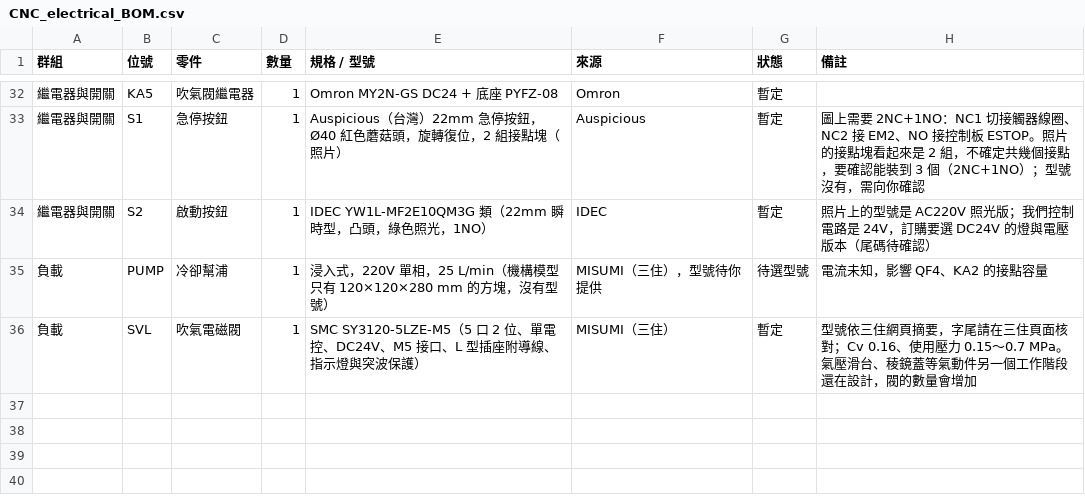
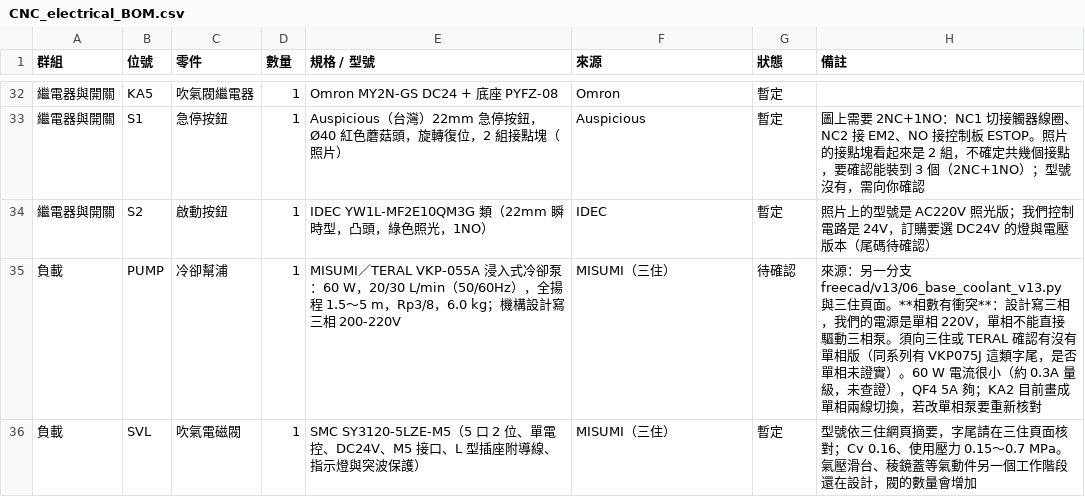
Before and after one commit to arco651749/CNC-DESIGN, a CSV file: electrical/CNC_electrical_BOM.csv, drawn as a sheet; only a part is shown, gaps mark what is left out.

```diff
--- a/electrical/CNC_electrical_BOM.csv
+++ b/electrical/CNC_electrical_BOM.csv
@@ -34,3 +34,3 @@
 繼電器與開關,S2,啟動按鈕,1,IDEC YW1L-MF2E10QM3G 類（22mm 瞬時型，凸頭，綠色照光，1NO）,IDEC,暫定,照片上的型號是 AC220V 照光版；我們控制電路是 24V，訂購要選 DC24V 的燈與電壓版本（尾碼待確認）
-負載,PUMP,冷卻幫浦,1,浸入式，220V 單相，25 L/min（機構模型只有 120×120×280 mm 的方塊，沒有型號）,MISUMI（三住），型號待你提供,待選型號,電流未知，影響 QF4、KA2 的接點容量
+負載,PUMP,冷卻幫浦,1,MISUMI／TERAL VKP-055A 浸入式冷卻泵：60 W，20/30 L/min（50/60Hz），全揚程 1.5～5 m，Rp3/8，6.0 kg；機構設計寫三相 200-220V,MISUMI（三住）,待確認,來源：另一分支 freecad/v13/06_base_coolant_v13.py 與三住頁面。**相數有衝突**：設計寫三相，我們的電源是單相 220V，單相不能直接驅動三相泵。須向三住或 TERAL 確認有沒有單相版（同系列有 VKP075J 這類字尾，是否單相未證實）。60 W 電流很小（約 0.3A 量級，未查證），QF4 5A 夠；KA2 目前畫成單相兩線切換，若改單相泵要重新核對
 負載,SVL,吹氣電磁閥,1,SMC SY3120-5LZE-M5（5 口 2 位、單電控、DC24V、M5 接口、L 型插座附導線、指示燈與突波保護）,MISUMI（三住）,暫定,型號依三住網頁摘要，字尾請在三住頁面核對；Cv 0.16、使用壓力 0.15～0.7 MPa。氣壓滑台、稜鏡蓋等氣動件另一個工作階段還在設計，閥的數量會增加
```
Also changed, not shown: 1 other file.
